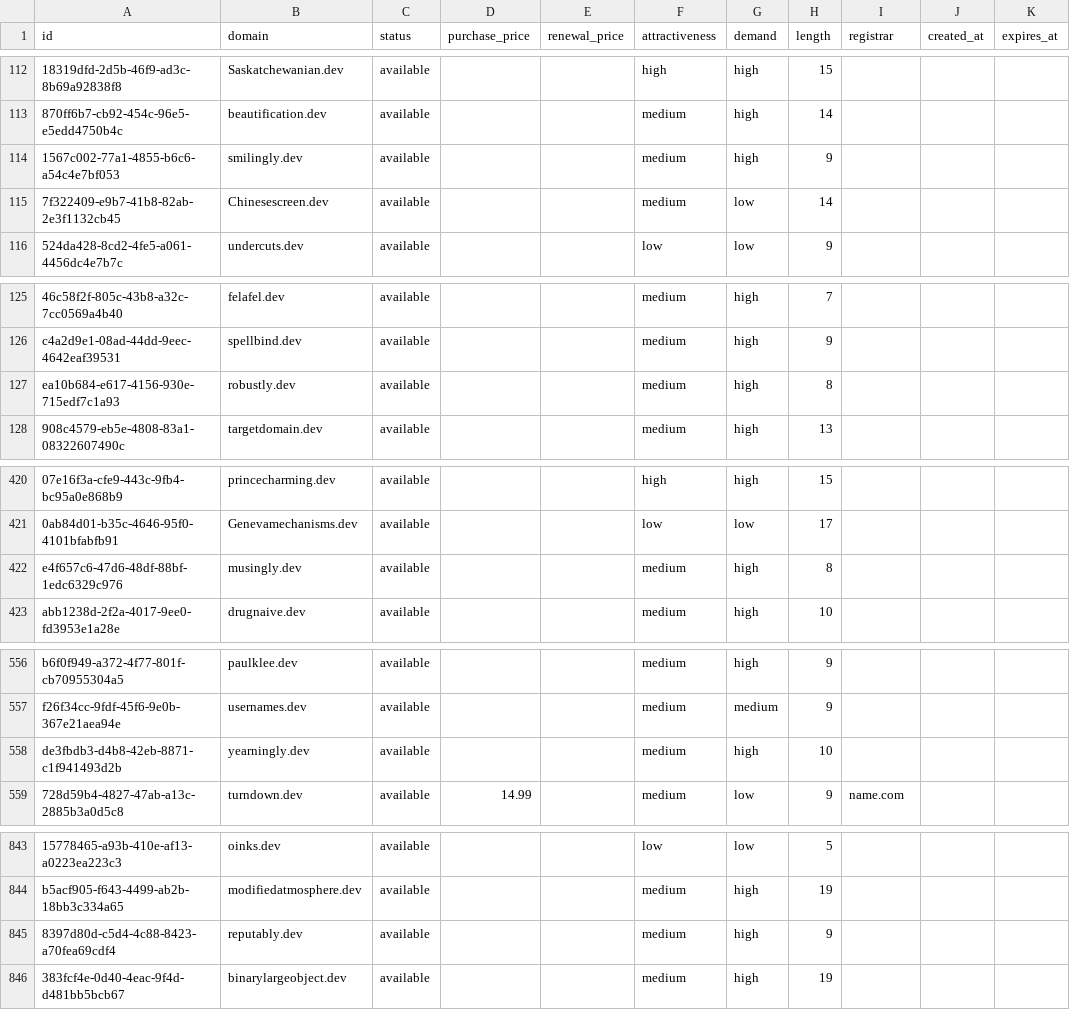
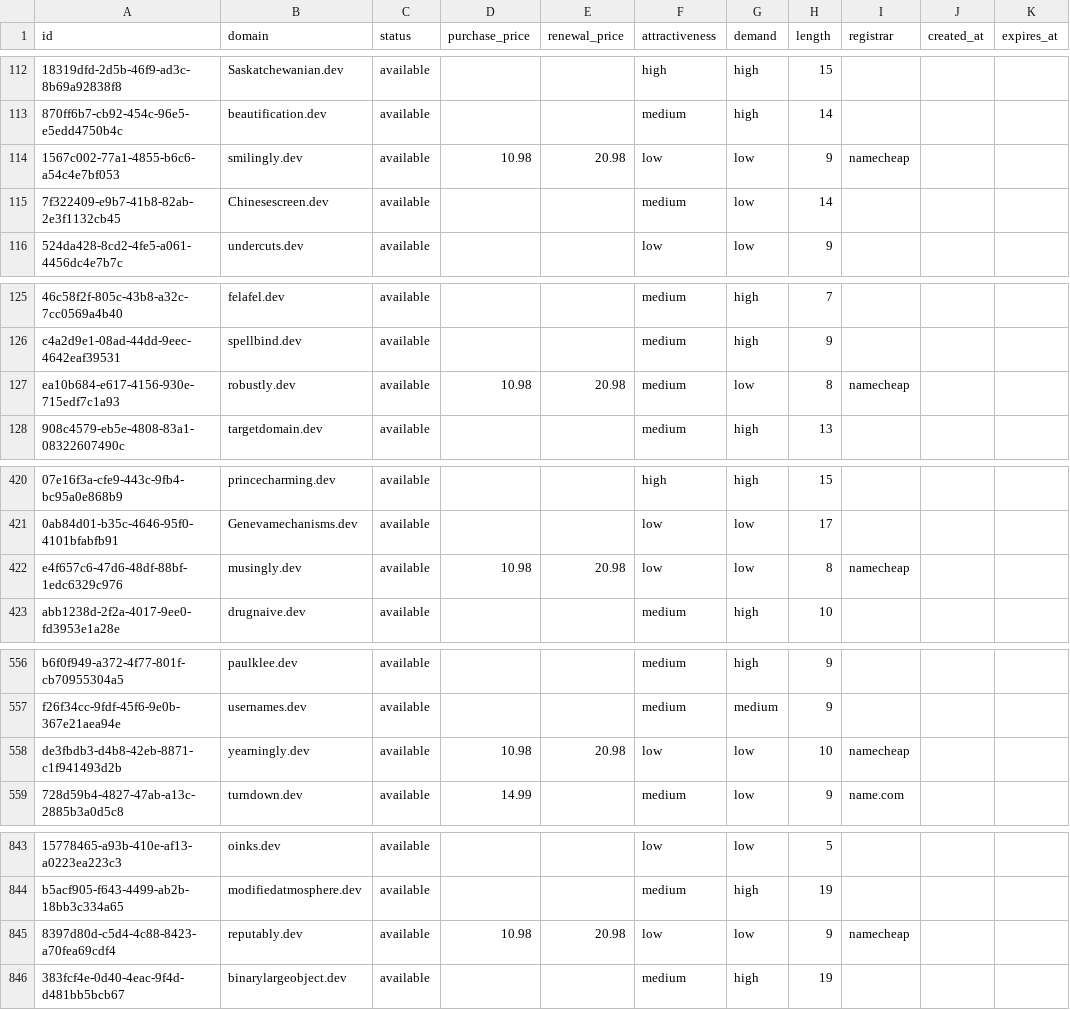
Before and after one commit to UniqueDomains/dev-oneword-domains, a CSV file: dev.csv, drawn as a sheet; only a part is shown, gaps mark what is left out; the diff names each change by its address in the sheet, - before the commit and + after, or states it on an @@ line.

Commit message:
Domains update

```diff
--- a/dev.csv
+++ b/dev.csv
-D114 (purchase_price): (empty)
+D114 (purchase_price): 10.98
-E114 (renewal_price): (empty)
+E114 (renewal_price): 20.98
-F114 (attractiveness): medium
+F114 (attractiveness): low
-G114 (demand): high
+G114 (demand): low
-I114 (registrar): (empty)
+I114 (registrar): namecheap
-D127 (purchase_price): (empty)
+D127 (purchase_price): 10.98
-E127 (renewal_price): (empty)
+E127 (renewal_price): 20.98
-G127 (demand): high
+G127 (demand): low
-I127 (registrar): (empty)
+I127 (registrar): namecheap
-D422 (purchase_price): (empty)
+D422 (purchase_price): 10.98
-E422 (renewal_price): (empty)
+E422 (renewal_price): 20.98
-F422 (attractiveness): medium
+F422 (attractiveness): low
-G422 (demand): high
+G422 (demand): low
-I422 (registrar): (empty)
+I422 (registrar): namecheap
-D558 (purchase_price): (empty)
+D558 (purchase_price): 10.98
-E558 (renewal_price): (empty)
+E558 (renewal_price): 20.98
-F558 (attractiveness): medium
+F558 (attractiveness): low
-G558 (demand): high
+G558 (demand): low
-I558 (registrar): (empty)
+I558 (registrar): namecheap
-D845 (purchase_price): (empty)
+D845 (purchase_price): 10.98
-E845 (renewal_price): (empty)
+E845 (renewal_price): 20.98
-F845 (attractiveness): medium
+F845 (attractiveness): low
-G845 (demand): high
+G845 (demand): low
-I845 (registrar): (empty)
+I845 (registrar): namecheap
```
Also changed, not shown: 4 other files.
